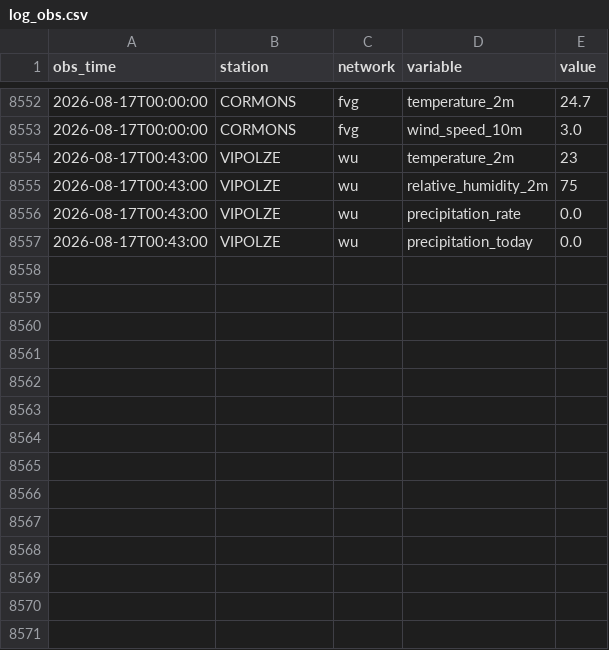
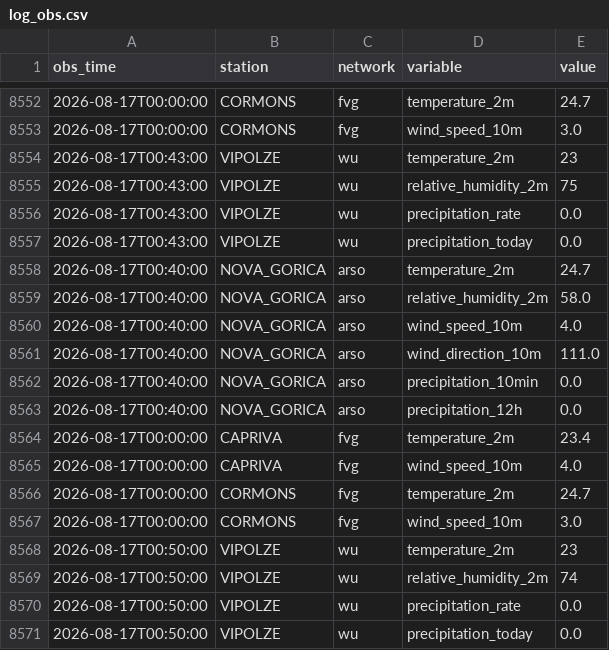
Before and after one commit to uros-simcic/weather-app, a CSV file: data/log_obs.csv, drawn as a sheet; only a part is shown, gaps mark what is left out; the diff names each change by its address in the sheet, - before the commit and + after, or states it on an @@ line.

```diff
--- a/data/log_obs.csv
+++ b/data/log_obs.csv
+row 8558: 2026-08-17T00:40:00 | NOVA_GORICA | arso | temperature_2m | 24.7
+row 8559: 2026-08-17T00:40:00 | NOVA_GORICA | arso | relative_humidity_2m | 58.0
+row 8560: 2026-08-17T00:40:00 | NOVA_GORICA | arso | wind_speed_10m | 4.0
+row 8561: 2026-08-17T00:40:00 | NOVA_GORICA | arso | wind_direction_10m | 111.0
+row 8562: 2026-08-17T00:40:00 | NOVA_GORICA | arso | precipitation_10min | 0.0
+row 8563: 2026-08-17T00:40:00 | NOVA_GORICA | arso | precipitation_12h | 0.0
+row 8564: 2026-08-17T00:00:00 | CAPRIVA | fvg | temperature_2m | 23.4
+row 8565: 2026-08-17T00:00:00 | CAPRIVA | fvg | wind_speed_10m | 4.0
+row 8566: 2026-08-17T00:00:00 | CORMONS | fvg | temperature_2m | 24.7
+row 8567: 2026-08-17T00:00:00 | CORMONS | fvg | wind_speed_10m | 3.0
+row 8568: 2026-08-17T00:50:00 | VIPOLZE | wu | temperature_2m | 23
+row 8569: 2026-08-17T00:50:00 | VIPOLZE | wu | relative_humidity_2m | 74
+row 8570: 2026-08-17T00:50:00 | VIPOLZE | wu | precipitation_rate | 0.0
+row 8571: 2026-08-17T00:50:00 | VIPOLZE | wu | precipitation_today | 0.0
```
Also changed, not shown: 1 other file.
